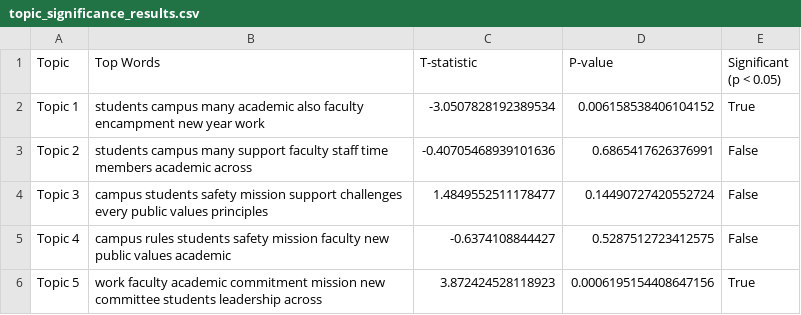
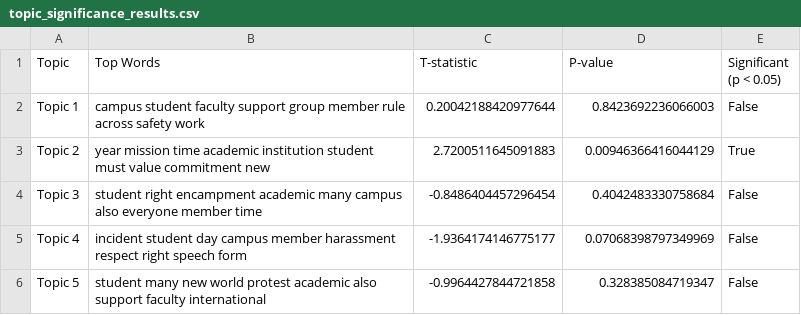
Before and after one commit to es098712/Columbia-President-Emails, a CSV file: topic_significance_results.csv, drawn as a sheet.

```diff
--- a/topic_significance_results.csv
+++ b/topic_significance_results.csv
@@ -1,6 +1,6 @@
 Topic,Top Words,T-statistic,P-value,Significant (p < 0.05)
-Topic 1,students campus many academic also faculty encampment new year work,-3.0507828192389534,0.006158538406104152,True
-Topic 2,students campus many support faculty staff time members academic across,-0.40705468939101636,0.6865417626376991,False
-Topic 3,campus students safety mission support challenges every public values principles,1.4849552511178477,0.14490727420552724,False
-Topic 4,campus rules students safety mission faculty new public values academic,-0.6374108844427,0.5287512723412575,False
-Topic 5,work faculty academic commitment mission new committee students leadership across,3.872424528118923,0.0006195154408647156,True
+Topic 1,campus student faculty support group member rule across safety work,0.20042188420977644,0.8423692236066003,False
+Topic 2,year mission time academic institution student must value commitment new,2.7200511645091883,0.00946366416044129,True
+Topic 3,student right encampment academic many campus also everyone member time,-0.8486404457296454,0.4042483330758684,False
+Topic 4,incident student day campus member harassment respect right speech form,-1.9364174146775177,0.07068398797349969,False
+Topic 5,student many new world protest academic also support faculty international,-0.9964427844721858,0.328385084719347,False
```
Also changed, not shown: 3 other files.
